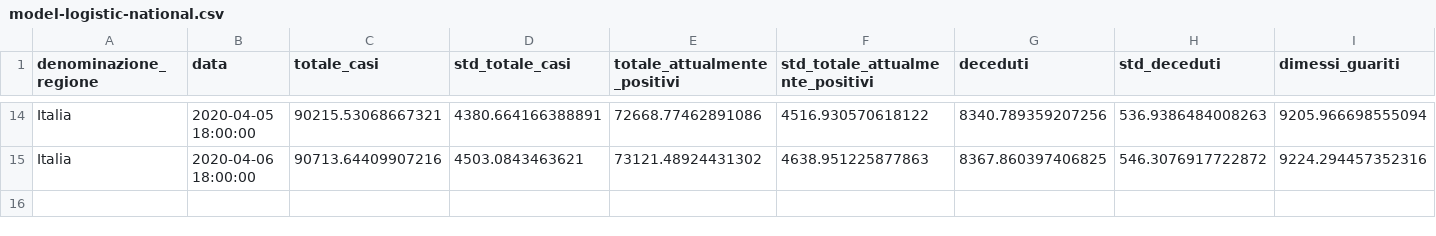
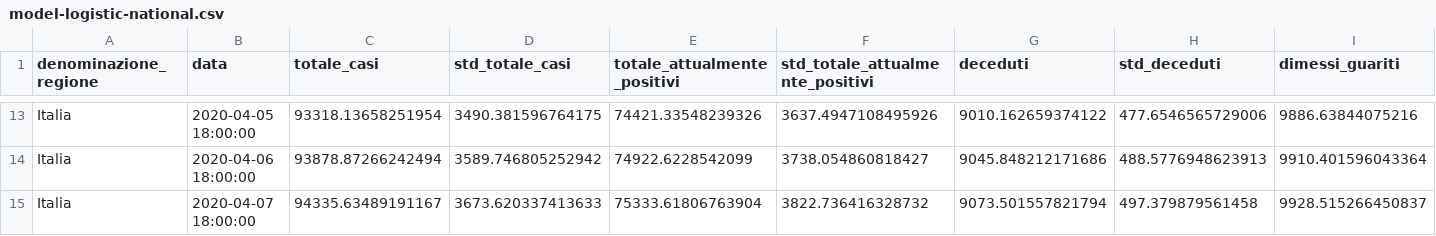
Before and after one commit to albortros/COVID-19, a CSV file: model-Logistic/model-logistic-national.csv, drawn as a sheet; only a part is shown, gaps mark what is left out; addresses are those after the commit; rows hold the shown columns only; the diff covers the shown part only; the diff names each change by its address in the sheet, - before the commit and + after, or states it on an @@ line.

```diff
--- a/model-Logistic/model-logistic-national.csv
+++ b/model-Logistic/model-logistic-national.csv
-C13 (totale_casi): 90215.53068667321
+C13 (totale_casi): 93318.13658251954
-D13 (std_totale_casi): 4380.664166388891
+D13 (std_totale_casi): 3490.381596764175
-E13 (totale_attualmente_positivi): 72668.77462891086
+E13 (totale_attualmente_positivi): 74421.33548239326
-F13 (std_totale_attualmente_positivi): 4516.930570618122
+F13 (std_totale_attualmente_positivi): 3637.4947108495926
-G13 (deceduti): 8340.789359207256
+G13 (deceduti): 9010.162659374122
-H13 (std_deceduti): 536.9386484008263
+H13 (std_deceduti): 477.6546565729006
-I13 (dimessi_guariti): 9205.966698555094
+I13 (dimessi_guariti): 9886.63844075216
-C14 (totale_casi): 90713.64409907216
+C14 (totale_casi): 93878.87266242494
-D14 (std_totale_casi): 4503.0843463621
+D14 (std_totale_casi): 3589.746805252942
-E14 (totale_attualmente_positivi): 73121.48924431302
+E14 (totale_attualmente_positivi): 74922.6228542099
-F14 (std_totale_attualmente_positivi): 4638.951225877863
+F14 (std_totale_attualmente_positivi): 3738.054860818427
-G14 (deceduti): 8367.860397406825
+G14 (deceduti): 9045.848212171686
-H14 (std_deceduti): 546.3076917722872
+H14 (std_deceduti): 488.5776948623913
-I14 (dimessi_guariti): 9224.294457352316
+I14 (dimessi_guariti): 9910.401596043364
+row 15: Italia | 2020-04-07 18:00:00 | 94335.63489191167 | 3673.620337413633 | 75333.61806763904 | 3822.736416328732 | 9073.501557821794 | 497.379879561458 | 9928.515266450837
```
Also changed, not shown: 1 removed row and 90 edited cells elsewhere in this file, model-Gompertz/model-gompertz-national.csv, 1 other file.
